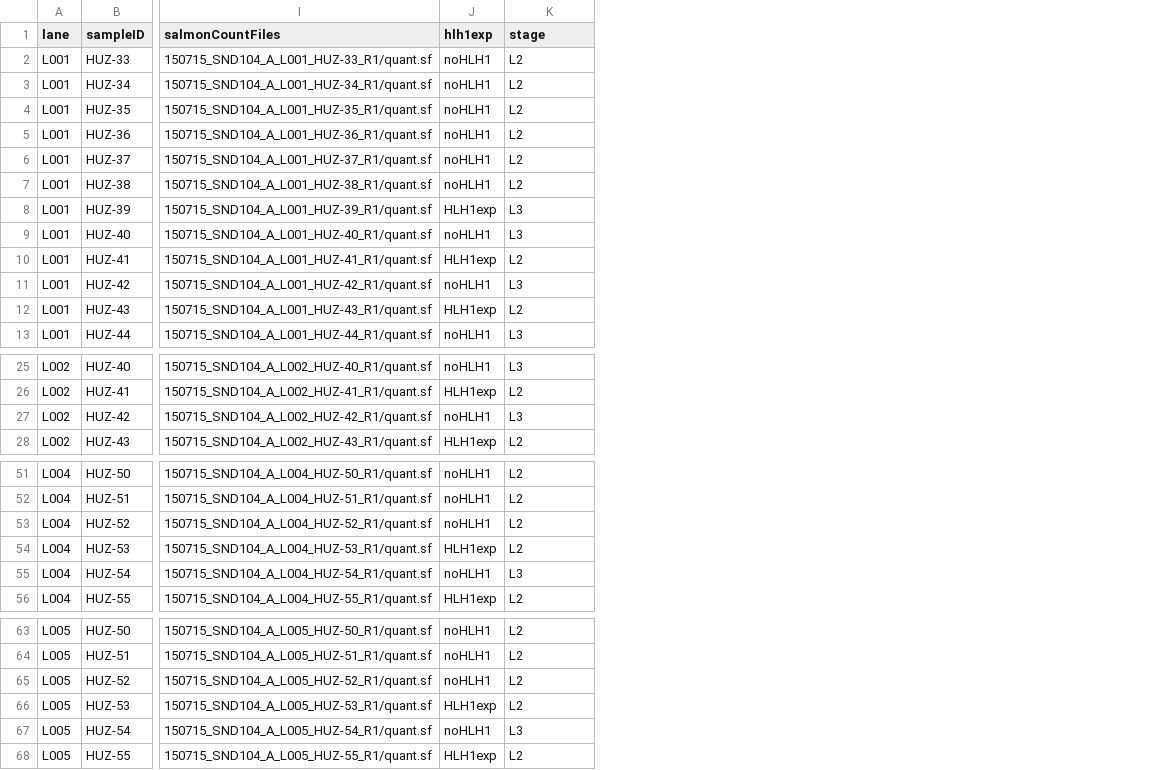
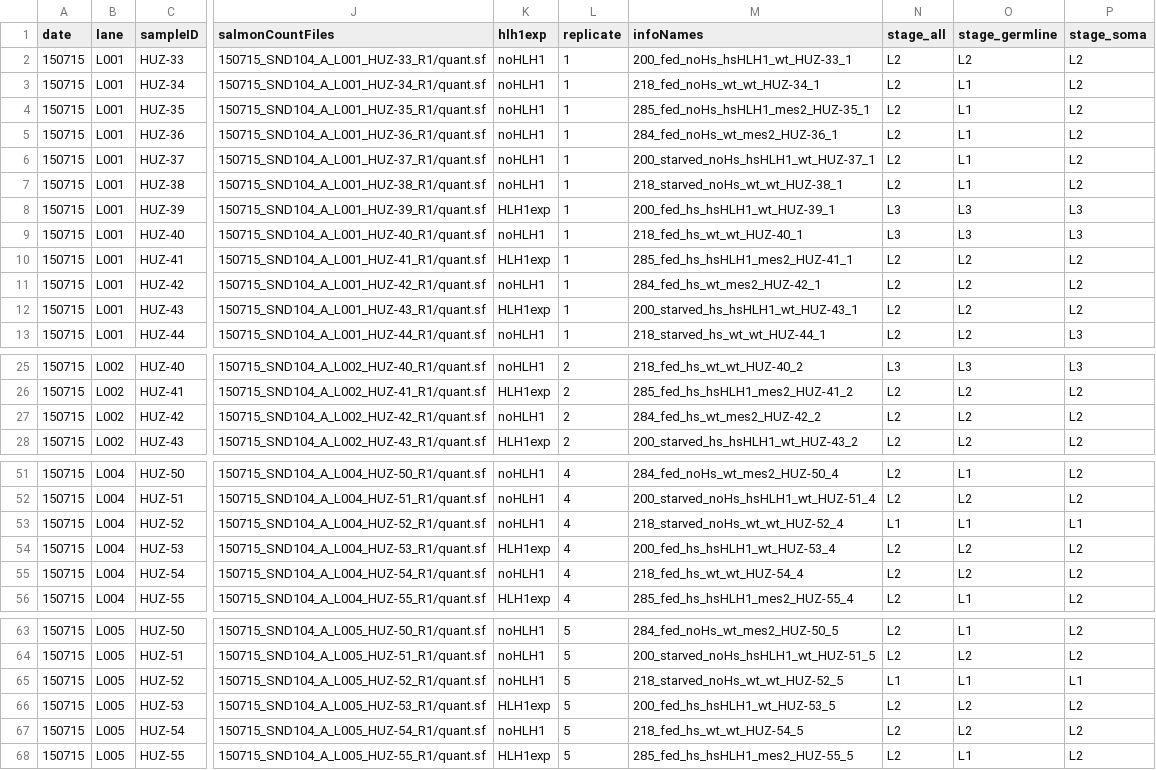
Before and after one commit to jsemple19/JScompareTxptome, a CSV file: sampleList.csv, drawn as a sheet; only a part is shown, gaps mark what is left out; addresses are those after the commit; the diff covers the shown part only; the diff names each change by its address in the sheet, - before the commit and + after, or states it on an @@ line.

Commit message:
separating external data processing

```diff
--- a/sampleList.csv
+++ b/sampleList.csv
+column A (date), rows 2-13: all 150715; rows 25-28: all 150715; rows 51-56: all 150715; rows 63-68: all 150715
+column L (replicate), rows 2-13: all 1; rows 25-28: all 2; rows 51-56: all 4; rows 63-68: all 5
+column M (infoNames), rows 2-13: 200_fed_noHs_hsHLH1_wt_HUZ-33_1 | 218_fed_noHs_wt_wt_HUZ-34_1 | 285_fed_noHs_hsHLH1_mes2_HUZ-35_1 | 284_fed_noHs_wt_mes2_HUZ-36_1 | 200_starved_noHs_hsHLH1_wt_HUZ-37_1 | 218_starved_noHs_wt_wt_HUZ-38_1 | 200_fed_hs_hsHLH1_wt_HUZ-39_1 | 218_fed_hs_wt_wt_HUZ-40_1 | 285_fed_hs_hsHLH1_mes2_HUZ-41_1 | 284_fed_hs_wt_mes2_HUZ-42_1 | 200_starved_hs_hsHLH1_wt_HUZ-43_1 | 218_starved_hs_wt_wt_HUZ-44_1; rows 25-28: 218_fed_hs_wt_wt_HUZ-40_2 | 285_fed_hs_hsHLH1_mes2_HUZ-41_2 | 284_fed_hs_wt_mes2_HUZ-42_2 | 200_starved_hs_hsHLH1_wt_HUZ-43_2; rows 51-56: 284_fed_noHs_wt_mes2_HUZ-50_4 | 200_starved_noHs_hsHLH1_wt_HUZ-51_4 | 218_starved_noHs_wt_wt_HUZ-52_4 | 200_fed_hs_hsHLH1_wt_HUZ-53_4 | 218_fed_hs_wt_wt_HUZ-54_4 | 285_fed_hs_hsHLH1_mes2_HUZ-55_4; rows 63-68: 284_fed_noHs_wt_mes2_HUZ-50_5 | 200_starved_noHs_hsHLH1_wt_HUZ-51_5 | 218_starved_noHs_wt_wt_HUZ-52_5 | 200_fed_hs_hsHLH1_wt_HUZ-53_5 | 218_fed_hs_wt_wt_HUZ-54_5 | 285_fed_hs_hsHLH1_mes2_HUZ-55_5
+column N (stage_all), rows 2-13: L2 | L2 | L2 | L2 | L2 | L2 | L3 | L3 | L2 | L2 | L2 | L2; rows 25-28: L3 | L2 | L2 | L2; rows 51-56: L2 | L2 | L1 | L2 | L2 | L2; rows 63-68: L2 | L2 | L1 | L2 | L2 | L2
+column O (stage_germline), rows 2-13: L2 | L1 | L1 | L1 | L1 | L1 | L3 | L3 | L2 | L2 | L2 | L2; rows 25-28: L3 | L2 | L2 | L2; rows 51-56: L1 | L2 | L1 | L2 | L2 | L1; rows 63-68: L1 | L2 | L1 | L2 | L2 | L1
-P1: stage
+P1: stage_soma
-P11 (stage_soma): L3
+P11 (stage_soma): L2
-P27 (stage_soma): L3
+P27 (stage_soma): L2
-P53 (stage_soma): L2
+P53 (stage_soma): L1
-P55 (stage_soma): L3
+P55 (stage_soma): L2
-P65 (stage_soma): L2
+P65 (stage_soma): L1
-P67 (stage_soma): L3
+P67 (stage_soma): L2
```
Also changed, not shown: 5 edited cells elsewhere in this file, 3 other files.
